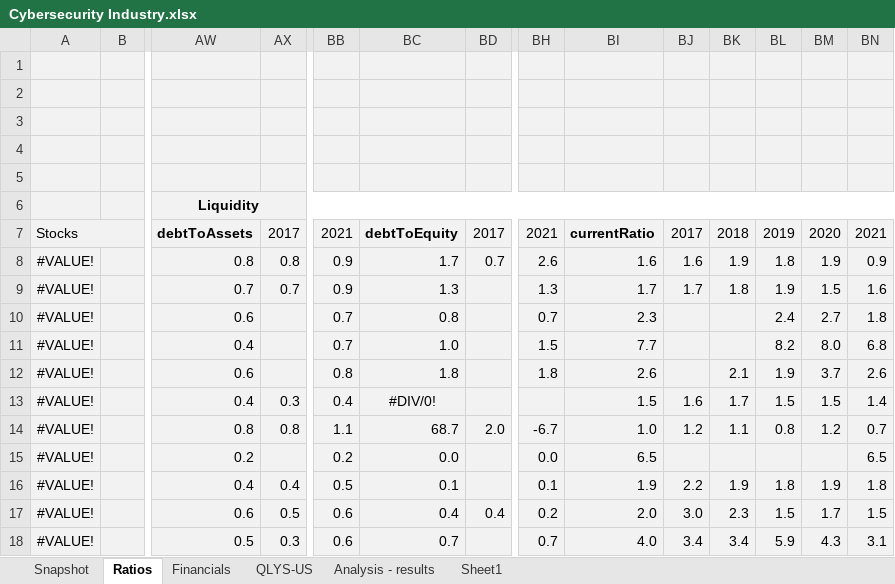
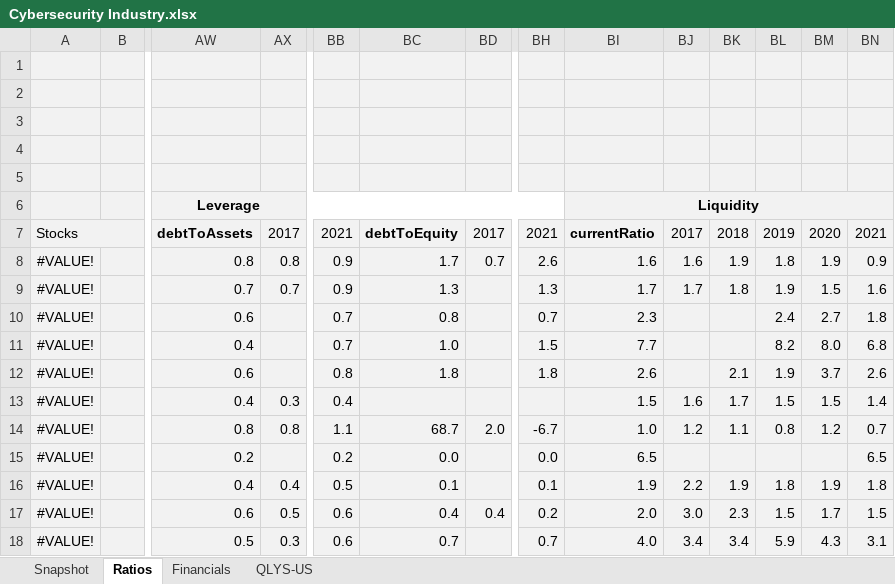
Before and after one commit to vkinvest/DCF-Valuation, an Excel workbook: Cybersecurity Industry.xlsx, sheet Ratios, drawn as a sheet; only a part is shown, gaps mark what is left out; values as stored, in another font and other column widths than the file's, no borders; conditional formats not drawn; the diff names each change by its address in the sheet, - before the commit and + after, or states it on an @@ line.

```diff
--- a/Cybersecurity Industry.xlsx (sheet Ratios)
+++ b/Cybersecurity Industry.xlsx (sheet Ratios)
-sheet tab: Analysis - results
-sheet tab: Sheet1
-AW6: Liquidity
+AW6: Leverage
-AW6:BN6 merged
+AW6:BH6 merged
-BI6: (empty)
+BI6: Liquidity
+BI6:BN6 merged
-BC13: #DIV/0!
+BC13: (empty)
```
Also changed, not shown: sheet Snapshot, formulas that keep their value.
